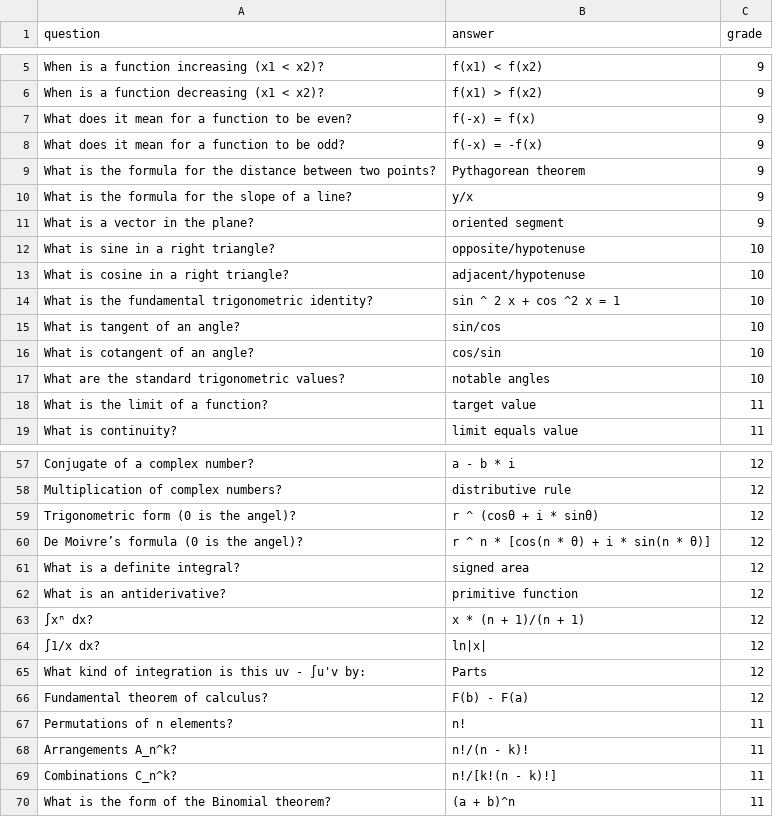
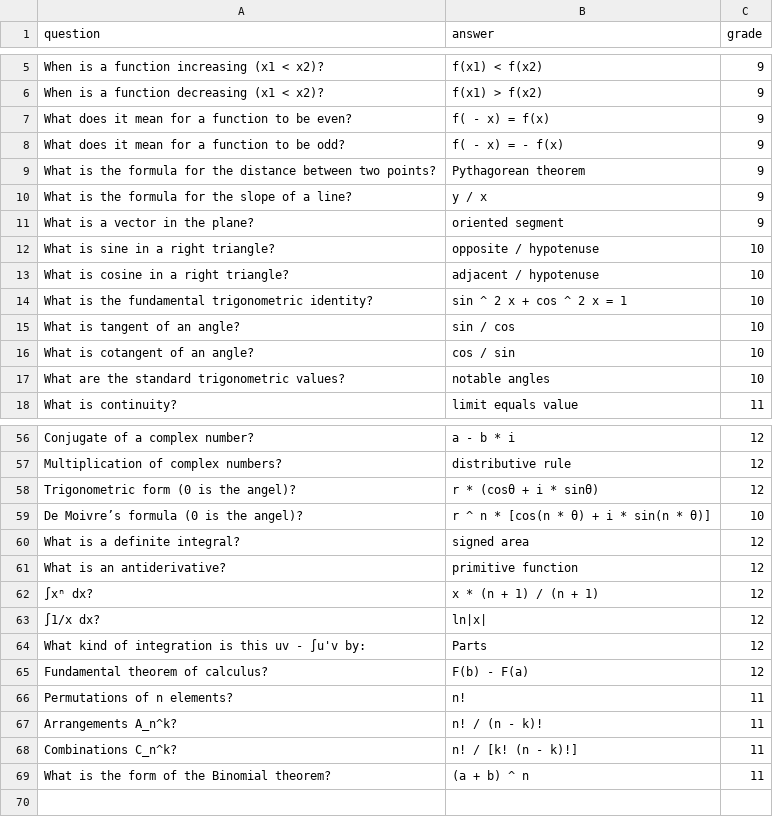
Before and after one commit to LD1415/final_version_infoed, a CSV file: website/data.csv, drawn as a sheet; only a part is shown, gaps mark what is left out; the diff covers the shown part only.

```diff
--- a/website/data.csv
+++ b/website/data.csv
@@ -6,14 +6,13 @@ When is a function increasing (x1 < x2)?,f(x1) < f(x2),9
 When is a function decreasing (x1 < x2)?,f(x1) > f(x2),9
-What does it mean for a function to be even?,f(-x) = f(x),9
-What does it mean for a function to be odd?,f(-x) = -f(x),9
+What does it mean for a function to be even?,f( - x) = f(x),9
+What does it mean for a function to be odd?,f( - x) = - f(x),9
 What is the formula for the distance between two points?,Pythagorean theorem,9
-What is the formula for the slope of a line?,y/x,9
+What is the formula for the slope of a line?,y / x,9
 What is a vector in the plane?,oriented segment,9
-What is sine in a right triangle?,opposite/hypotenuse,10
-What is cosine in a right triangle?,adjacent/hypotenuse,10
-What is the fundamental trigonometric identity?,sin ^ 2 x + cos ^2 x = 1,10
-What is tangent of an angle?,sin/cos,10
-What is cotangent of an angle?,cos/sin,10
+What is sine in a right triangle?,opposite / hypotenuse,10
+What is cosine in a right triangle?,adjacent / hypotenuse,10
+What is the fundamental trigonometric identity?,sin ^ 2 x + cos ^ 2 x = 1,10
+What is tangent of an angle?,sin / cos,10
+What is cotangent of an angle?,cos / sin,10
 What are the standard trigonometric values?,notable angles,10
-What is the limit of a function?,target value,11
 What is continuity?,limit equals value,11
@@ -58,7 +57,7 @@ Conjugate of a complex number?,a - b * i,12
 Multiplication of complex numbers?,distributive rule,12
-Trigonometric form (0 is the angel)?,r ^ (cosθ + i * sinθ),12
-De Moivre’s formula (0 is the angel)?,r ^ n * [cos(n * θ) + i * sin(n * θ)],12
+Trigonometric form (0 is the angel)?,r * (cosθ + i * sinθ),12
+De Moivre’s formula (0 is the angel)?,r ^ n * [cos(n * θ) + i * sin(n * θ)],10
 What is a definite integral?,signed area,12
 What is an antiderivative?,primitive function,12
-∫xⁿ dx?,x * (n + 1)/(n + 1),12
+∫xⁿ dx?,x * (n + 1) / (n + 1),12
 ∫1/x dx?,ln|x|,12
@@ -67,4 +66,4 @@ Fundamental theorem of calculus?,F(b) - F(a),12
 Permutations of n elements?,n!,11
-Arrangements A_n^k?,n!/(n - k)!,11
-Combinations C_n^k?,n!/[k!(n - k)!],11
-What is the form of the Binomial theorem?,(a + b)^n,11
+Arrangements A_n^k?,n! / (n - k)!,11
+Combinations C_n^k?,n! / [k! (n - k)!],11
+What is the form of the Binomial theorem?,(a + b) ^ n,11
```
Also changed, not shown: 7 edited cells elsewhere in this file, 30 other files.
